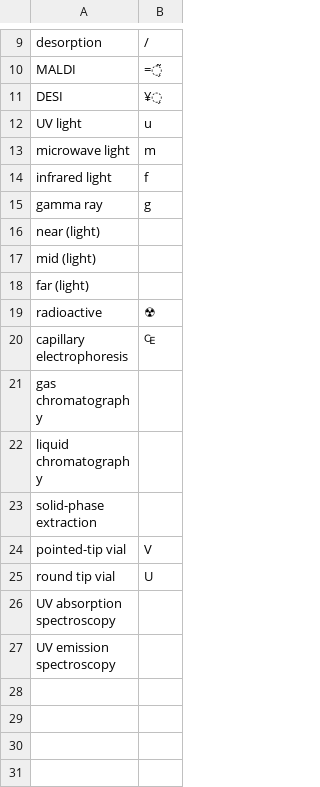
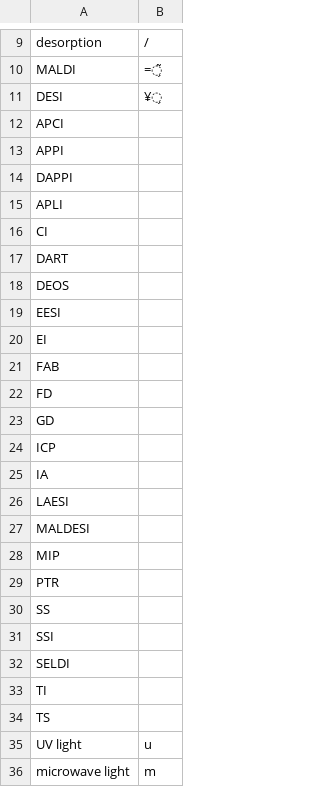
Before and after one commit to matthewmaclennan/Lab-SMILES, a CSV file: LabSMILES_1s_alt.csv, drawn as a sheet; only a part is shown, gaps mark what is left out; the shorter side is filled out with more unchanged rows.

Commit message:
Update LabSMILES_1s_alt.csv
Added more ionization modes for MS

```diff
--- a/LabSMILES_1s_alt.csv
+++ b/LabSMILES_1s_alt.csv
@@ -11,2 +11,25 @@ MALDI,=̗̃
 DESI,¥̗
+APCI,
+APPI,
+DAPPI,
+APLI,
+CI,
+DART,
+DEOS,
+EESI,
+EI,
+FAB,
+FD,
+GD,
+ICP,
+IA,
+LAESI,
+MALDESI,
+MIP,
+PTR,
+SS,
+SSI,
+SELDI,
+TI,
+TS,
 UV light,u
```
